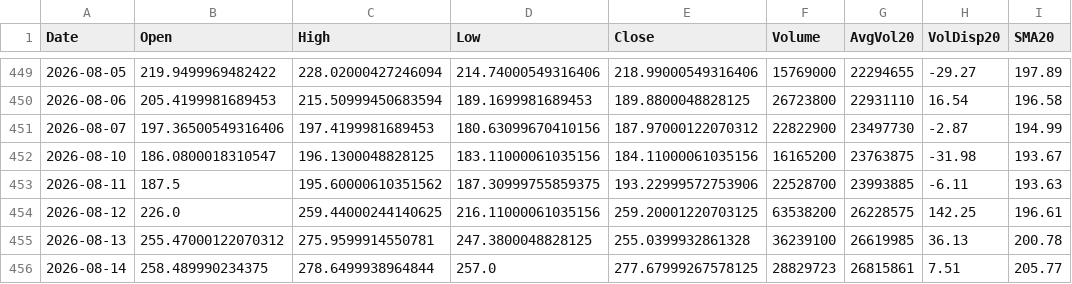
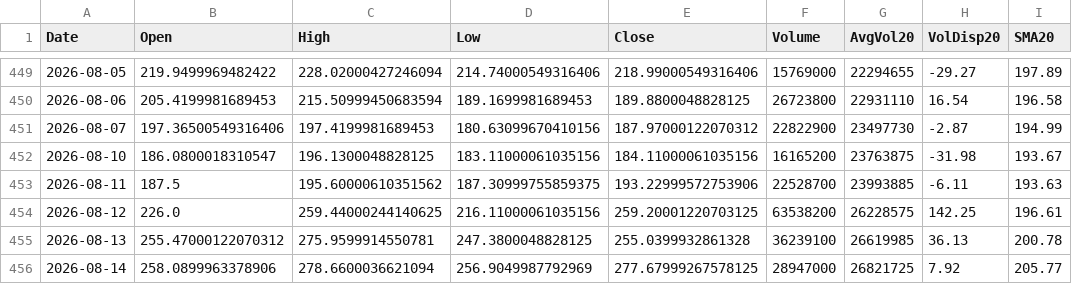
Before and after one commit to Junwoo-Genius/market-snapshot, a CSV file: public/csv/NBIS_daily.csv, drawn as a sheet; only a part is shown, gaps mark what is left out; the diff names each change by its address in the sheet, - before the commit and + after, or states it on an @@ line.

```diff
--- a/public/csv/NBIS_daily.csv
+++ b/public/csv/NBIS_daily.csv
-B456 (Open): 258.489990234375
+B456 (Open): 258.0899963378906
-C456 (High): 278.6499938964844
+C456 (High): 278.6600036621094
-D456 (Low): 257.0
+D456 (Low): 256.9049987792969
-F456 (Volume): 28829723
+F456 (Volume): 28947000
-G456 (AvgVol20): 26815861
+G456 (AvgVol20): 26821725
-H456 (VolDisp20): 7.51
+H456 (VolDisp20): 7.92
```
Also changed, not shown: public/csv/BE_daily.csv, public/csv/HIMS_daily.csv, 26 other files.
